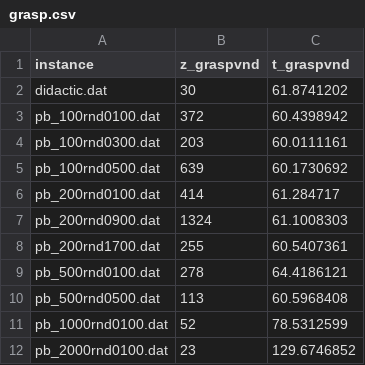
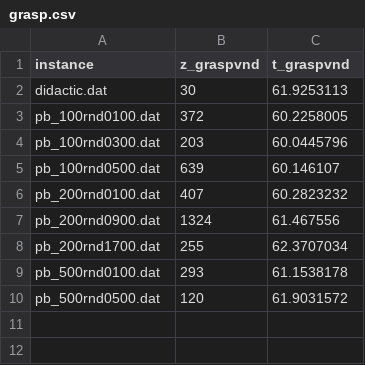
Before and after one commit to hani-rahmoune/metaH, a CSV file: res/grasp.csv, drawn as a sheet.

Commit message:
path relinking and grasp + relinking test and results

```diff
--- a/res/grasp.csv
+++ b/res/grasp.csv
@@ -1,12 +1,10 @@
 instance,z_graspvnd,t_graspvnd
-didactic.dat,30,61.8741202
-pb_100rnd0100.dat,372,60.4398942
-pb_100rnd0300.dat,203,60.0111161
-pb_100rnd0500.dat,639,60.1730692
-pb_200rnd0100.dat,414,61.284717
-pb_200rnd0900.dat,1324,61.1008303
-pb_200rnd1700.dat,255,60.5407361
-pb_500rnd0100.dat,278,64.4186121
-pb_500rnd0500.dat,113,60.5968408
-pb_1000rnd0100.dat,52,78.5312599
-pb_2000rnd0100.dat,23,129.6746852
+didactic.dat,30,61.9253113
+pb_100rnd0100.dat,372,60.2258005
+pb_100rnd0300.dat,203,60.0445796
+pb_100rnd0500.dat,639,60.146107
+pb_200rnd0100.dat,407,60.2823232
+pb_200rnd0900.dat,1324,61.467556
+pb_200rnd1700.dat,255,62.3707034
+pb_500rnd0100.dat,293,61.1538178
+pb_500rnd0500.dat,120,61.9031572
```
Also changed, not shown: 3 other files.
